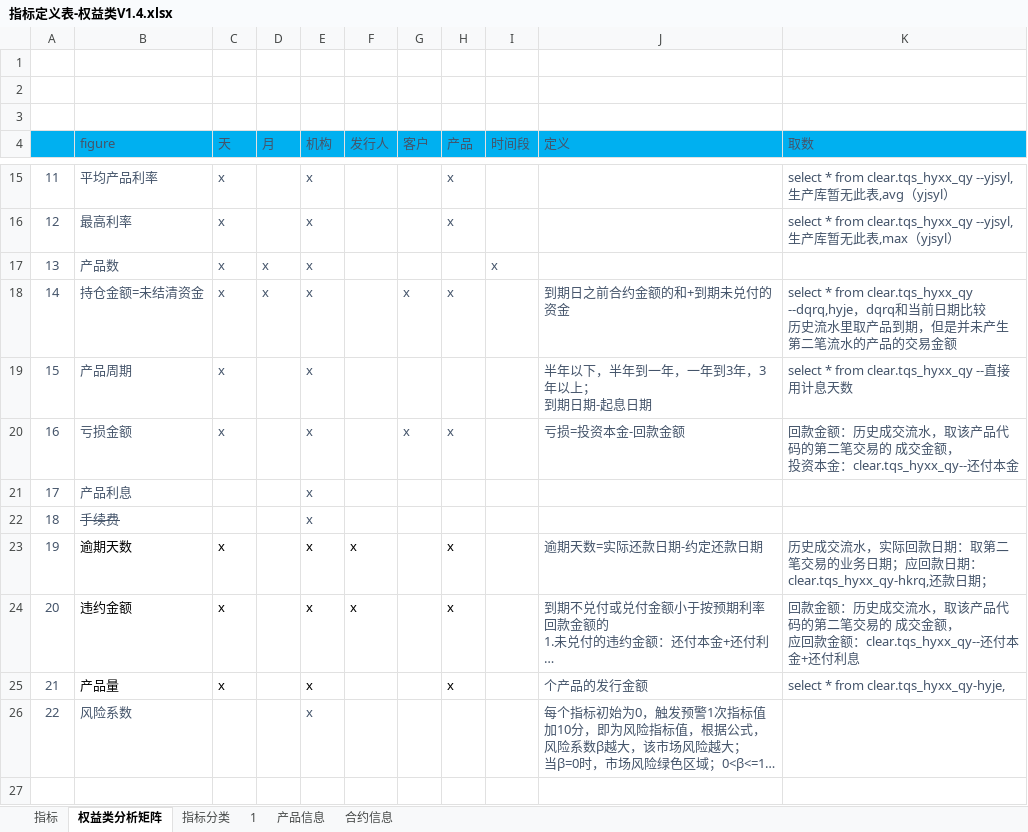
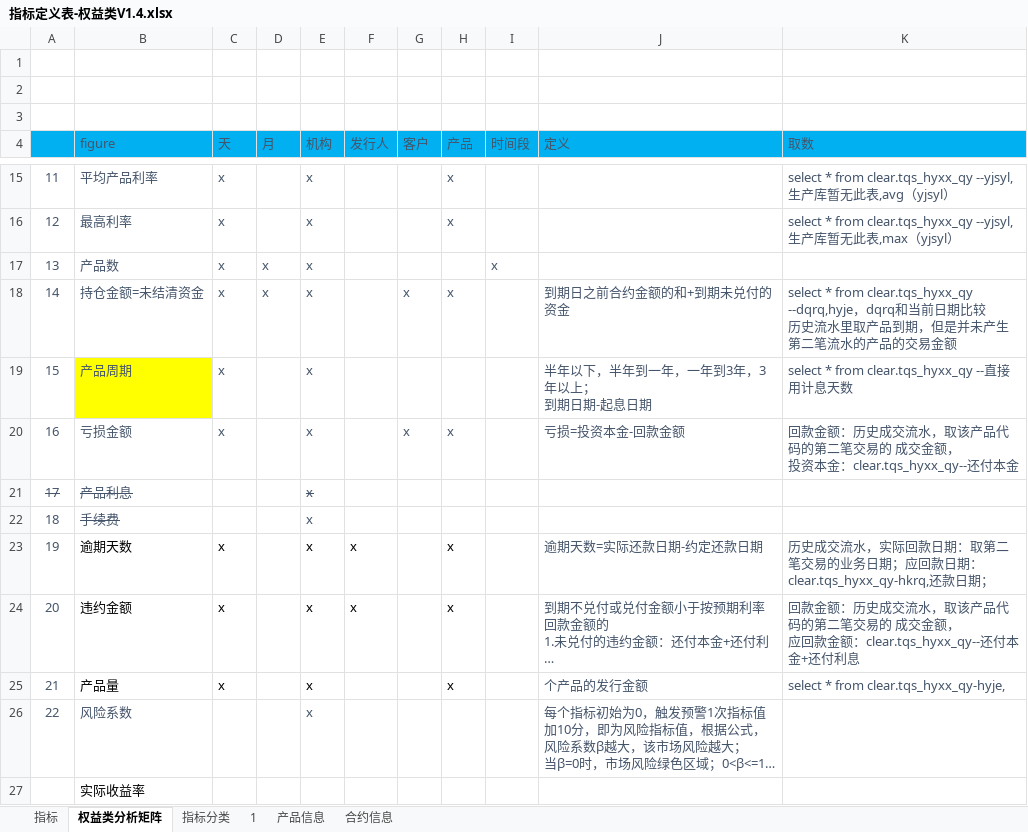
Before and after one commit to vivicai/qss_doc, an Excel workbook: 03.指标管理/权益/指标定义表-权益类V1.4.xlsx, sheet 权益类分析矩阵, drawn as a sheet; only a part is shown, gaps mark what is left out; long unchanged cells end in …; values as stored, in another font and other column widths than the file's, no borders; charts and pictures not drawn; the diff names each change by its address in the sheet, - before the commit and + after, or states it on an @@ line.

```diff
--- a/03.指标管理/权益/指标定义表-权益类V1.4.xlsx (sheet 权益类分析矩阵)
+++ b/03.指标管理/权益/指标定义表-权益类V1.4.xlsx (sheet 权益类分析矩阵)
-B19 fill: none
+B19 fill: #FFFF00
-A21:B21 strikethrough: off
+A21:B21 strikethrough: on
-E21 strikethrough: off
+E21 strikethrough: on
+row 27:  | 实际收益率
```
Also changed, not shown: sheet 指标分类, sheet 指标, 03.指标管理/大宗/指标定义表V2.1.4.xlsx, 4 other files.
